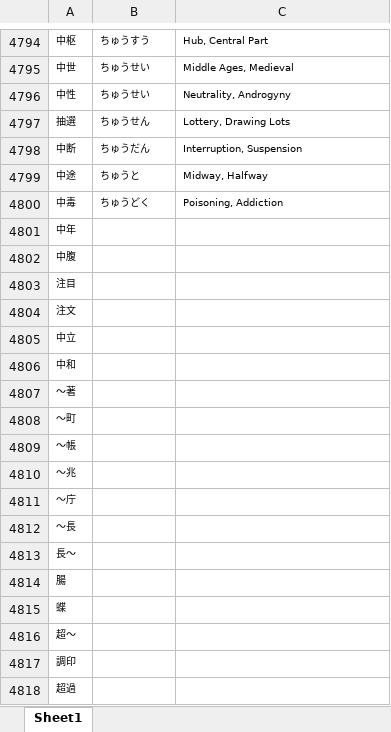
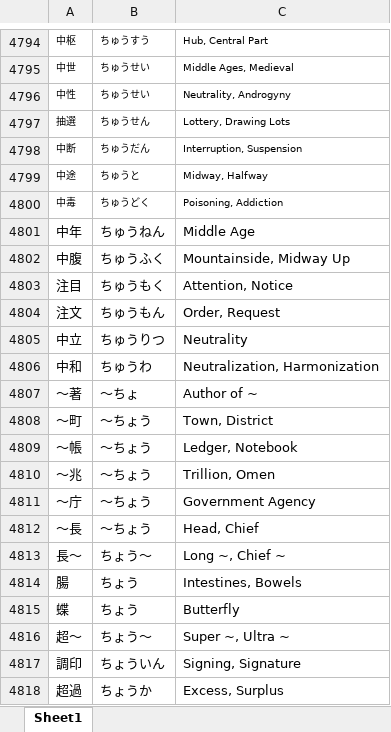
Before and after one commit to Mineshafter61/Freshmore, an Excel workbook: 日本語/1_語彙.xlsx, sheet Sheet1, drawn as a sheet; only a part is shown, gaps mark what is left out; values as stored, in another font and other column widths than the file's, no borders; the diff covers the shown part only; the diff names each change by its address in the sheet, - before the commit and + after, or states it on an @@ line.

```diff
--- a/日本語/1_語彙.xlsx (sheet Sheet1)
+++ b/日本語/1_語彙.xlsx (sheet Sheet1)
@@ A4801:A4818 text size: larger @@
-B4801: (empty)
+B4801: ちゅうねん
-C4801: (empty)
+C4801: Middle Age
-B4802: (empty)
+B4802: ちゅうふく
-C4802: (empty)
+C4802: Mountainside, Midway Up
-B4803: (empty)
+B4803: ちゅうもく
-C4803: (empty)
+C4803: Attention, Notice
-B4804: (empty)
+B4804: ちゅうもん
-C4804: (empty)
+C4804: Order, Request
-B4805: (empty)
+B4805: ちゅうりつ
-C4805: (empty)
+C4805: Neutrality
-B4806: (empty)
+B4806: ちゅうわ
-C4806: (empty)
+C4806: Neutralization, Harmonization
-B4807: (empty)
+B4807: 〜ちょ
-C4807: (empty)
+C4807: Author of ~
-B4808:B4812: (empty)
+B4808:B4812: 〜ちょう
-C4808: (empty)
+C4808: Town, District
-C4809: (empty)
+C4809: Ledger, Notebook
-C4810: (empty)
+C4810: Trillion, Omen
-C4811: (empty)
+C4811: Government Agency
-C4812: (empty)
+C4812: Head, Chief
-B4813: (empty)
+B4813: ちょう〜
-C4813: (empty)
+C4813: Long ~, Chief ~
-B4814:B4815: (empty)
+B4814:B4815: ちょう
-C4814: (empty)
+C4814: Intestines, Bowels
-C4815: (empty)
+C4815: Butterfly
-B4816: (empty)
+B4816: ちょう〜
-C4816: (empty)
+C4816: Super ~, Ultra ~
-B4817: (empty)
+B4817: ちょういん
-C4817: (empty)
+C4817: Signing, Signature
-B4818: (empty)
+B4818: ちょうか
-C4818: (empty)
+C4818: Excess, Surplus
```
Also changed, not shown: 50 added rows, 264 edited cells and cell formats elsewhere in this sheet, 2 other files.
